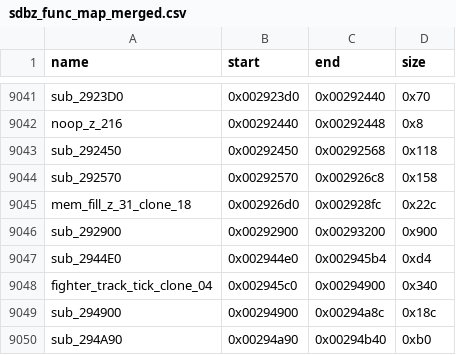
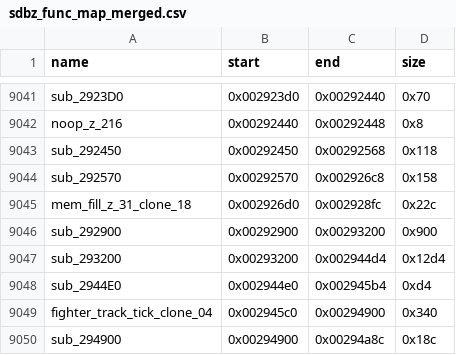
Before and after one commit to TH3BACKLOG/SDBZ-Recomp, a CSV file: build_scripts/funcmap/sdbz_func_map_merged.csv, drawn as a sheet; only a part is shown, gaps mark what is left out; the shorter side is filled out with more unchanged rows.

```diff
--- a/build_scripts/funcmap/sdbz_func_map_merged.csv
+++ b/build_scripts/funcmap/sdbz_func_map_merged.csv
@@ -9046,2 +9046,3 @@ mem_fill_z_31_clone_18,0x002926d0,0x002928fc,0x22c
 sub_292900,0x00292900,0x00293200,0x900
+sub_293200,0x00293200,0x002944d4,0x12d4
 sub_2944E0,0x002944e0,0x002945b4,0xd4
```
Also changed, not shown: 6 other files.
